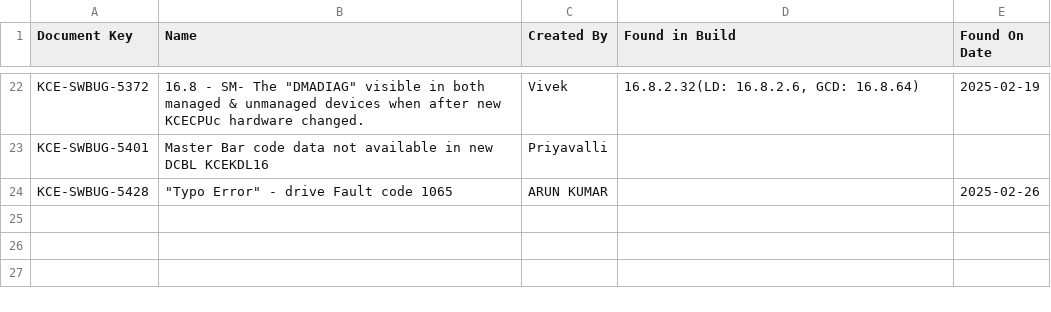
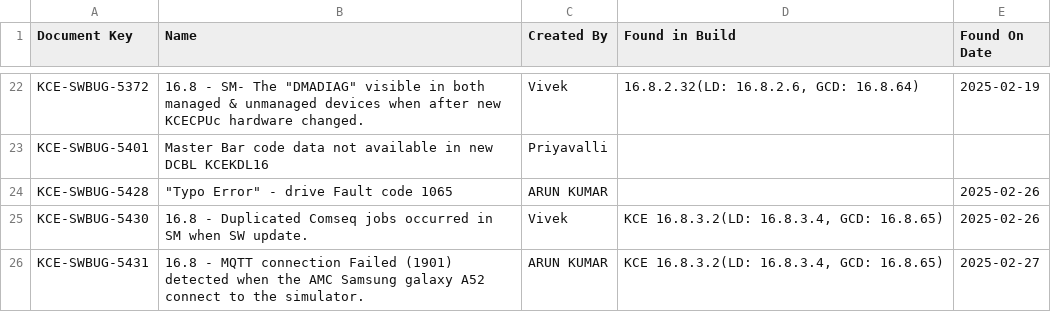
Before and after one commit to DineshGoverthanan/KCE_KPI, a CSV file: defect_data.csv, drawn as a sheet; only a part is shown, gaps mark what is left out; the diff names each change by its address in the sheet, - before the commit and + after, or states it on an @@ line.

```diff
--- a/defect_data.csv
+++ b/defect_data.csv
+row 25: KCE-SWBUG-5430 | 16.8 - Duplicated Comseq jobs occurred in SM when SW update. | Vivek | KCE 16.8.3.2(LD: 16.8.3.4, GCD: 16.8.65) | 2025-02-26
+row 26: KCE-SWBUG-5431 | 16.8 - MQTT connection Failed (1901) detected when the AMC Samsung galaxy A52 connect to the simulator. | ARUN KUMAR | KCE 16.8.3.2(LD: 16.8.3.4, GCD: 16.8.65) | 2025-02-27
```
Also changed, not shown: kp_data.csv, 1 other file.
